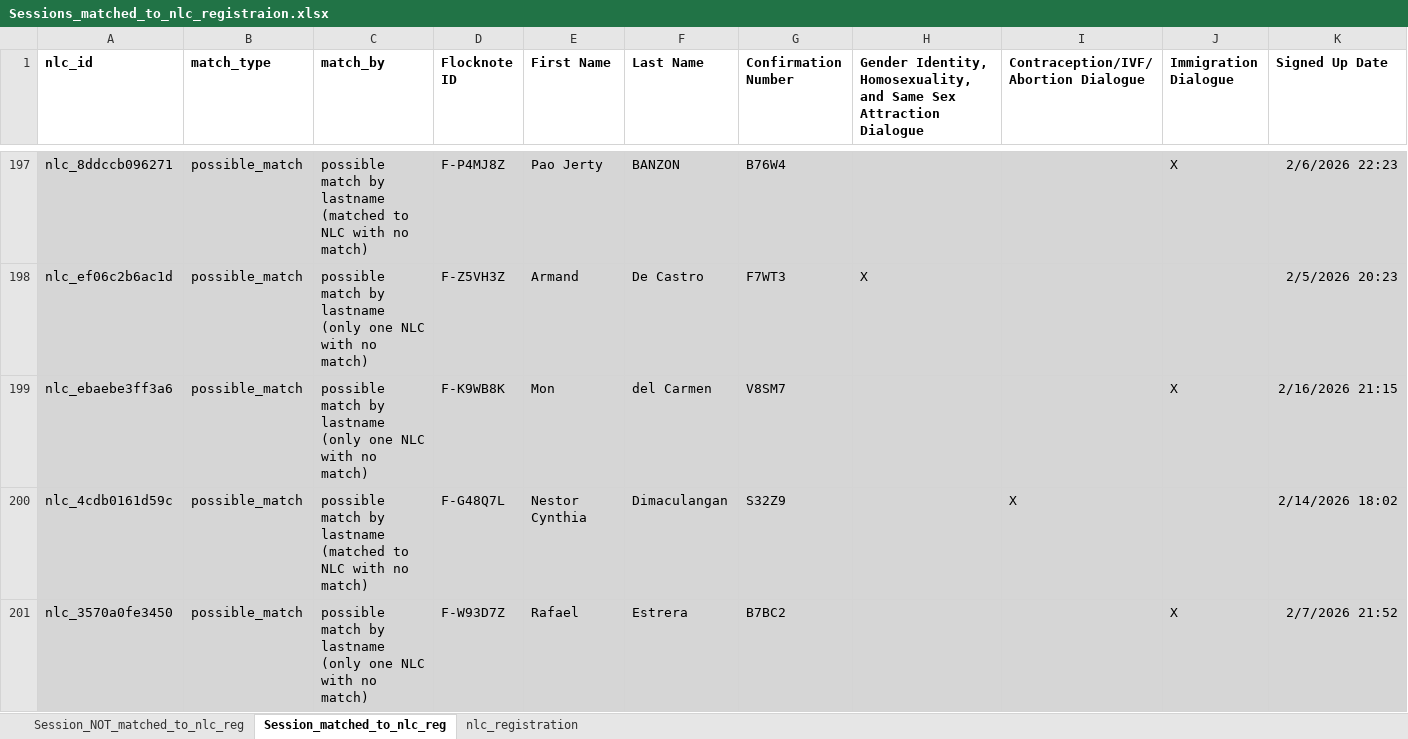
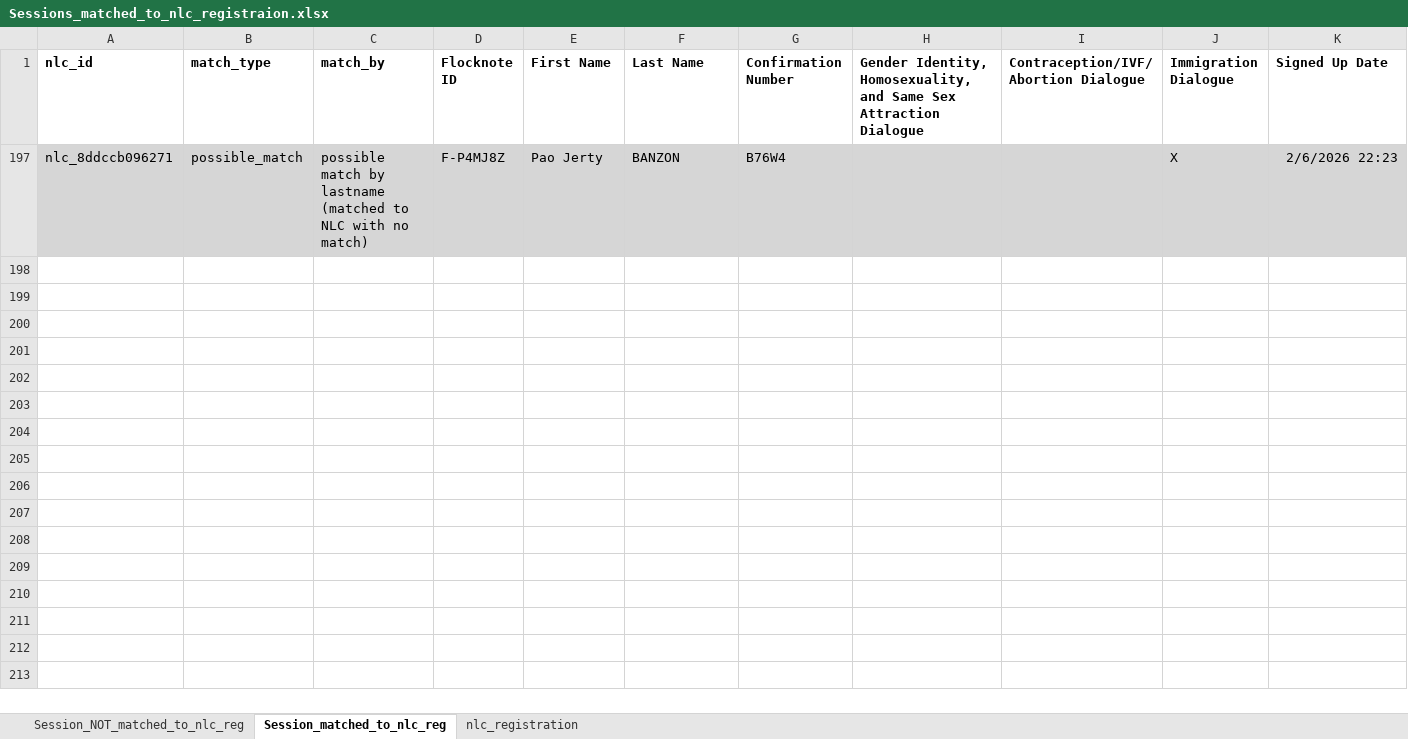
Before and after one commit to aisaiah-ai/event-hub, an Excel workbook: docs/data2/Sessions_matched_to_nlc_registraion.xlsx, sheet Session_matched_to_nlc_reg, drawn as a sheet; only a part is shown, gaps mark what is left out; values as stored, in another font and other column widths than the file's, no borders; rows hold the shown columns only; the diff covers the shown part only; the diff names each change by its address in the sheet, - before the commit and + after, or states it on an @@ line.

```diff
--- a/docs/data2/Sessions_matched_to_nlc_registraion.xlsx (sheet Session_matched_to_nlc_reg)
+++ b/docs/data2/Sessions_matched_to_nlc_registraion.xlsx (sheet Session_matched_to_nlc_reg)
@@ row 198 hidden: nlc_ef06c2b6ac1d | possible_match | possible match by lastname (only one NLC with no match) | F-Z5VH3Z | Armand | De Castro | F7WT3 | X |  |  | 2/5/2026 20:23 @@
@@ row 199 hidden: nlc_ebaebe3ff3a6 | possible_match | possible match by lastname (only one NLC with no match) | F-K9WB8K | Mon | del Carmen | V8SM7 |  |  | X | 2/16/2026 21:15 @@
@@ row 200 hidden: nlc_4cdb0161d59c | possible_match | possible match by lastname (matched to NLC with no match) | F-G48Q7L | Nestor Cynthia | Dimaculangan | S32Z9 |  | X |  | 2/14/2026 18:02 @@
@@ row 201 hidden: nlc_3570a0fe3450 | possible_match | possible match by lastname (only one NLC with no match) | F-W93D7Z | Rafael | Estrera | B7BC2 |  |  | X | 2/7/2026 21:52 @@
```
Also changed, not shown: 56 hidden or unhidden rows elsewhere in this sheet, sheet nlc_registration, 26 other files.
